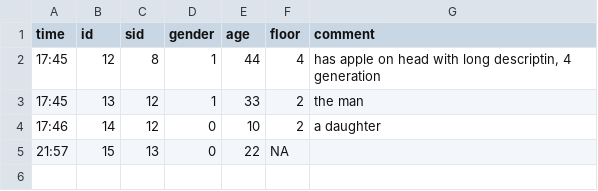
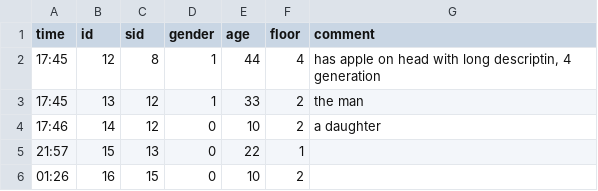
Before and after one commit to jriou/pandemic_game, a CSV file: data.csv, drawn as a sheet.

Commit message:
*further refine ui to save space *optionally display floor number in network graph

```diff
--- a/data.csv
+++ b/data.csv
@@ -4,2 +4,3 @@
 "17:46",14,12,"0",10,2,"a daughter"
-"21:57",15,13,"0",22,NA,""
+"21:57",15,13,"0",22,1,""
+"01:26",16,15,"0",10,2,""
```
Also changed, not shown: 2 other files.
